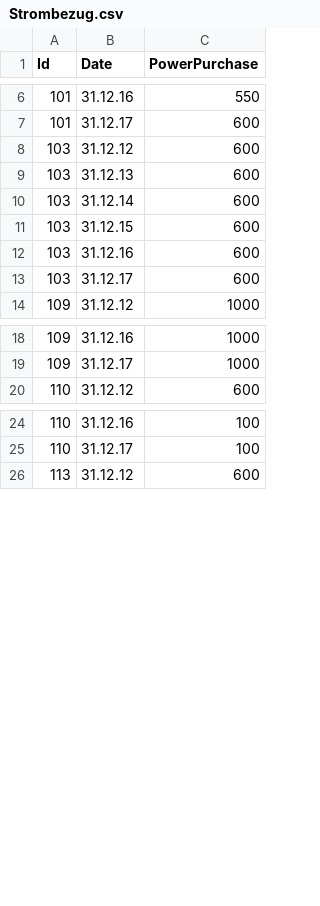
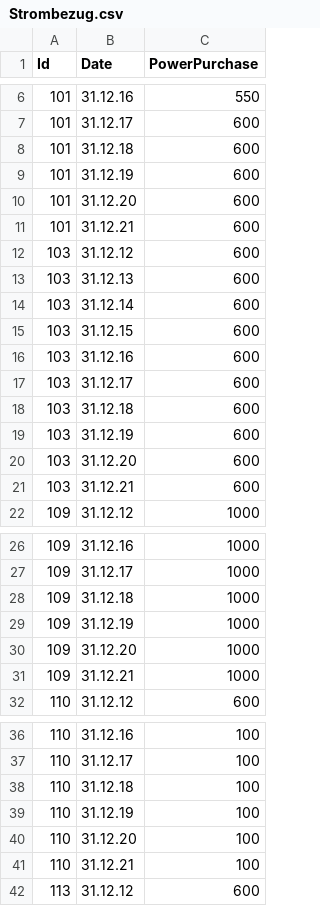
Before and after one commit to pekarasa/Anteilsscheine, a CSV file: Anteilsscheine/Daten/Strombezug.csv (was Daten/Strombezug.csv), drawn as a sheet; only a part is shown, gaps mark what is left out; the diff covers the shown part only; the diff names each change by its address in the sheet, - before the commit and + after, or states it on an @@ line.

```diff
--- a/Daten/Strombezug.csv
+++ b/Anteilsscheine/Daten/Strombezug.csv
+row 8: 101 | 31.12.18 | 600
+row 9: 101 | 31.12.19 | 600
+row 10: 101 | 31.12.20 | 600
+row 11: 101 | 31.12.21 | 600
+row 18: 103 | 31.12.18 | 600
+row 19: 103 | 31.12.19 | 600
+row 20: 103 | 31.12.20 | 600
+row 21: 103 | 31.12.21 | 600
+row 28: 109 | 31.12.18 | 1000
+row 29: 109 | 31.12.19 | 1000
+row 30: 109 | 31.12.20 | 1000
+row 31: 109 | 31.12.21 | 1000
+row 38: 110 | 31.12.18 | 100
+row 39: 110 | 31.12.19 | 100
+row 40: 110 | 31.12.20 | 100
+row 41: 110 | 31.12.21 | 100
```
Also changed, not shown: 35 added rows elsewhere in this file, 27 other files.
